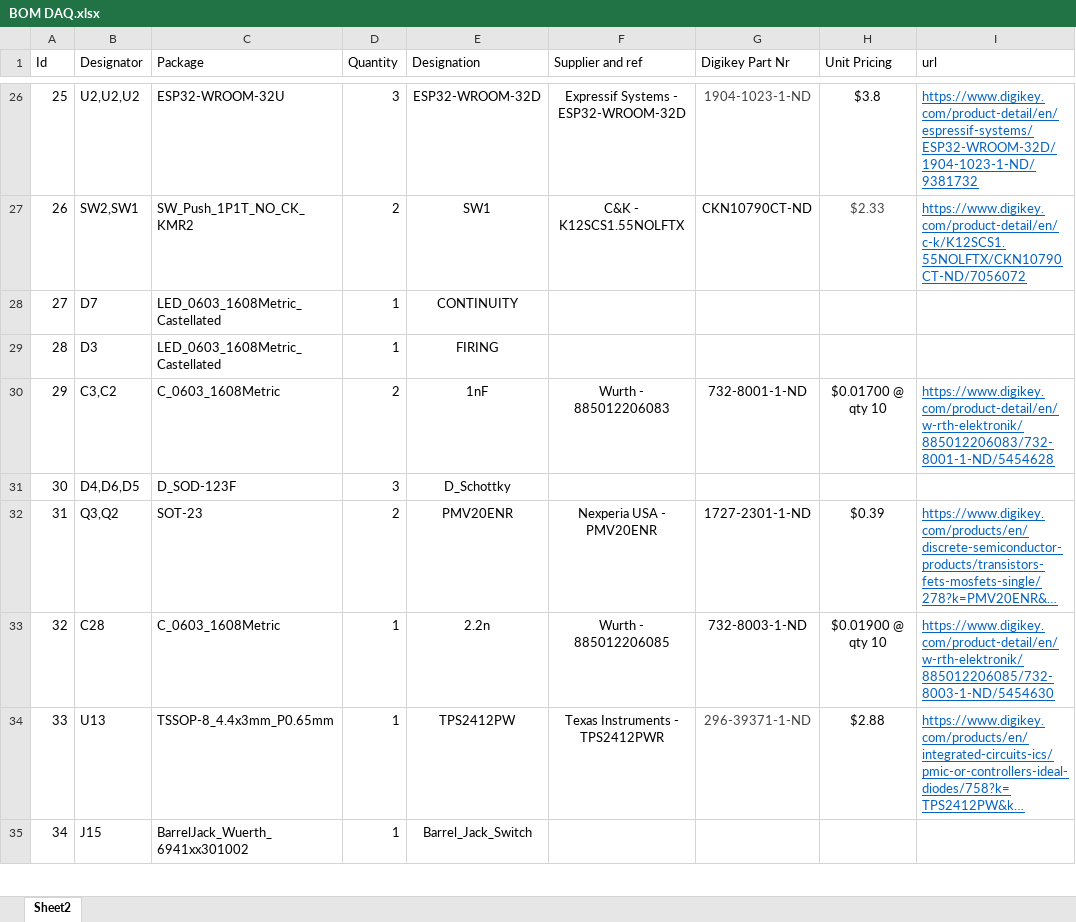
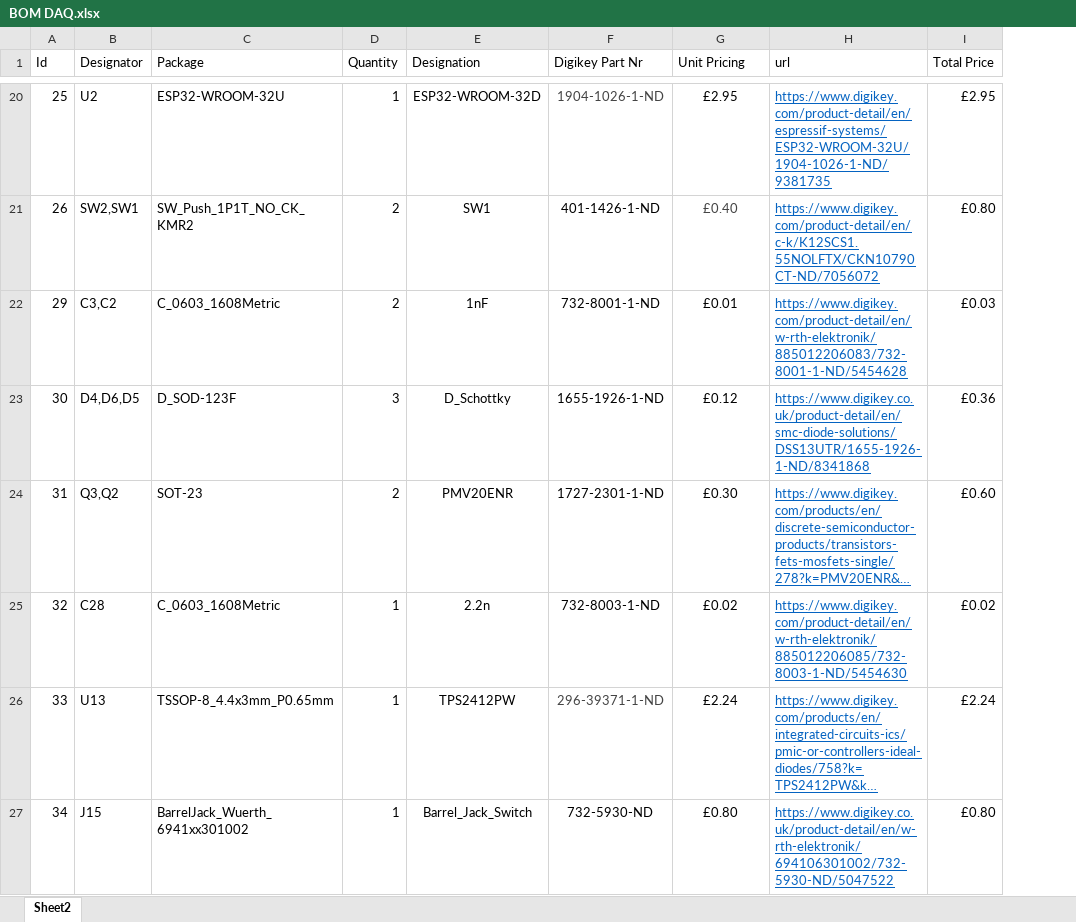
Before and after one commit to icl-rocketry/daq-hardware, an Excel workbook: BOM DAQ.xlsx, sheet Sheet2, drawn as a sheet; only a part is shown, gaps mark what is left out; long unchanged cells end in …; values as stored, in another font and other column widths than the file's, no borders; table styles not drawn; removed rows and columns are numbered as before the commit, all else as after; the diff covers the shown part only; the diff names each change by its address in the sheet, - before the commit and + after, or states it on an @@ line.

```diff
--- a/BOM DAQ.xlsx (sheet Sheet2)
+++ b/BOM DAQ.xlsx (sheet Sheet2)
-column F (Supplier and ref), rows 26-27: Expressif Systems - ESP32-WROOM-32D | C&K - K12SCS1.55NOLFTX; rows 30-34: Wurth - 885012206083 |  | Nexperia USA - PMV20ENR | Wurth - 885012206085 | Texas Instruments - TPS2412PWR
+column I (Total Price), rows 20-27: £2.95 | £0.80 | £0.03 | £0.36 | £0.60 | £0.02 | £2.24 | £0.80
-B20 (Designator): U2,U2,U2
+B20 (Designator): U2
-D20 (Quantity): 3
+D20 (Quantity): 1
-F20 (Digikey Part Nr): 1904-1023-1-ND
+F20 (Digikey Part Nr): 1904-1026-1-ND
-G20 (Unit Pricing): $3.8
+G20 (Unit Pricing): £2.95
-H20 (url): https://www.digikey.com/product-detail/en/espressif-systems/ESP32-WROOM-32D/1904-1023-1-ND/9381732
+H20 (url): https://www.digikey.com/product-detail/en/espressif-systems/ESP32-WROOM-32U/1904-1026-1-ND/9381735
-F21 (Digikey Part Nr): CKN10790CT-ND
+F21 (Digikey Part Nr): 401-1426-1-ND
-G21 (Unit Pricing): $2.33
+G21 (Unit Pricing): £0.40
-row 28: 27 | D7 | LED_0603_1608Metric_Castellated | 1 | CONTINUITY
-row 29: 28 | D3 | LED_0603_1608Metric_Castellated | 1 | FIRING
-G22 (Unit Pricing): $0.01700 @ qty 10
+G22 (Unit Pricing): £0.01
-F23 (Digikey Part Nr): (empty)
+F23 (Digikey Part Nr): 1655-1926-1-ND
-G23 (Unit Pricing): (empty)
+G23 (Unit Pricing): £0.12
-H23 (url): (empty)
+H23 (url): https://www.digikey.co.uk/product-detail/en/smc-diode-solutions/DSS13UTR/1655-1926-1-ND/8341868
-G24 (Unit Pricing): $0.39
+G24 (Unit Pricing): £0.30
-G25 (Unit Pricing): $0.01900 @ qty 10
+G25 (Unit Pricing): £0.02
-G26 (Unit Pricing): $2.88
+G26 (Unit Pricing): £2.24
-F27 (Digikey Part Nr): (empty)
+F27 (Digikey Part Nr): 732-5930-ND
-G27 (Unit Pricing): (empty)
+G27 (Unit Pricing): £0.80
-H27 (url): (empty)
+H27 (url): https://www.digikey.co.uk/product-detail/en/w-rth-elektronik/694106301002/732-5930-ND/5047522
```
Also changed, not shown: 13 removed rows and 47 edited cells elsewhere in this sheet.
